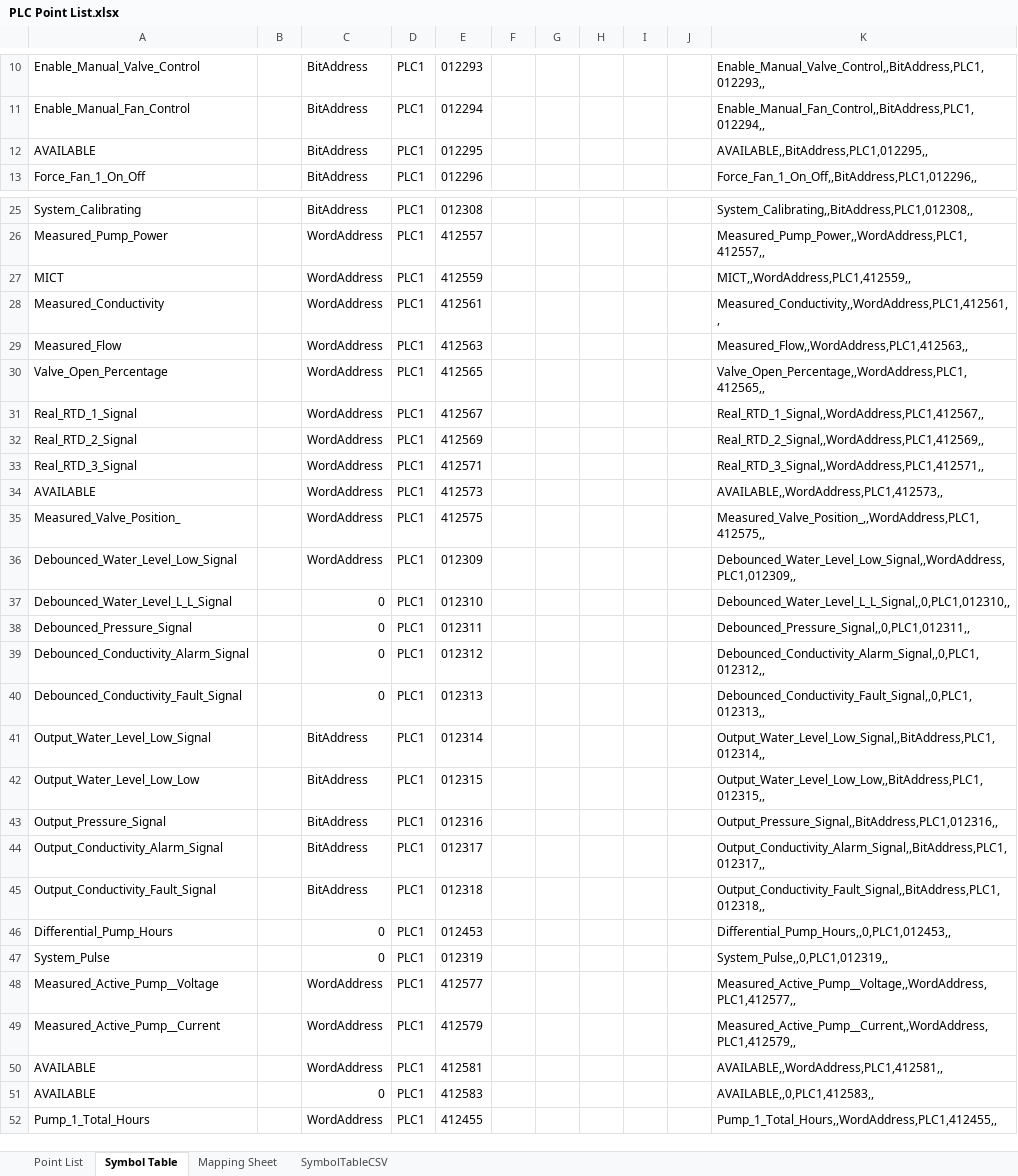
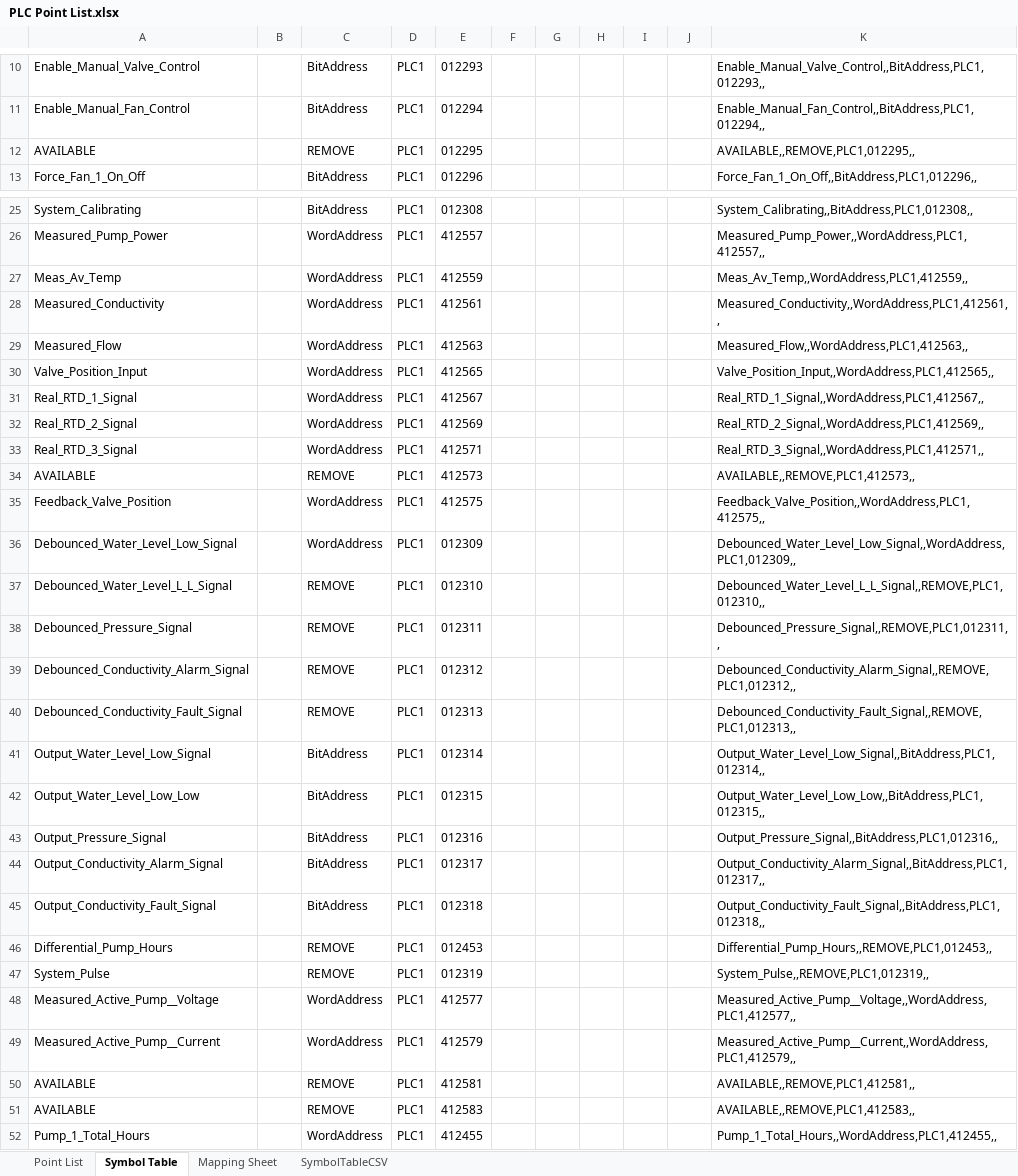
Before and after one commit to Ovikian/TMEIC-DI-Water-Cooling-Skid-Repo, an Excel workbook: Documentation/PLC Point List.xlsx, sheet Symbol Table, drawn as a sheet; only a part is shown, gaps mark what is left out; values as stored, in another font and other column widths than the file's, no borders; the diff covers the shown part only; the diff names each change by its address in the sheet, - before the commit and + after, or states it on an @@ line.

Commit message:
Symbol Table

```diff
--- a/Documentation/PLC Point List.xlsx (sheet Symbol Table)
+++ b/Documentation/PLC Point List.xlsx (sheet Symbol Table)
-C12: BitAddress
+C12: REMOVE
-K12: AVAILABLE,,BitAddress,PLC1,012295,,
+K12: AVAILABLE,,REMOVE,PLC1,012295,,
-A27: MICT
+A27: Meas_Av_Temp
-K27: MICT,,WordAddress,PLC1,412559,,
+K27: Meas_Av_Temp,,WordAddress,PLC1,412559,,
-A30: Valve_Open_Percentage
+A30: Valve_Position_Input
-K30: Valve_Open_Percentage,,WordAddress,PLC1,412565,,
+K30: Valve_Position_Input,,WordAddress,PLC1,412565,,
-C34: WordAddress
+C34: REMOVE
-K34: AVAILABLE,,WordAddress,PLC1,412573,,
+K34: AVAILABLE,,REMOVE,PLC1,412573,,
-A35: Measured_Valve_Position_
+A35: Feedback_Valve_Position
-K35: Measured_Valve_Position_,,WordAddress,PLC1,412575,,
+K35: Feedback_Valve_Position,,WordAddress,PLC1,412575,,
-C37:C40: 0
+C37:C40: REMOVE
-K37: Debounced_Water_Level_L_L_Signal,,0,PLC1,012310,,
+K37: Debounced_Water_Level_L_L_Signal,,REMOVE,PLC1,012310,,
-K38: Debounced_Pressure_Signal,,0,PLC1,012311,,
+K38: Debounced_Pressure_Signal,,REMOVE,PLC1,012311,,
-K39: Debounced_Conductivity_Alarm_Signal,,0,PLC1,012312,,
+K39: Debounced_Conductivity_Alarm_Signal,,REMOVE,PLC1,012312,,
-K40: Debounced_Conductivity_Fault_Signal,,0,PLC1,012313,,
+K40: Debounced_Conductivity_Fault_Signal,,REMOVE,PLC1,012313,,
-C46:C47: 0
+C46:C47: REMOVE
-K46: Differential_Pump_Hours,,0,PLC1,012453,,
+K46: Differential_Pump_Hours,,REMOVE,PLC1,012453,,
-K47: System_Pulse,,0,PLC1,012319,,
+K47: System_Pulse,,REMOVE,PLC1,012319,,
-C50: WordAddress
+C50: REMOVE
-K50: AVAILABLE,,WordAddress,PLC1,412581,,
+K50: AVAILABLE,,REMOVE,PLC1,412581,,
-C51: 0
+C51: REMOVE
-K51: AVAILABLE,,0,PLC1,412583,,
+K51: AVAILABLE,,REMOVE,PLC1,412583,,
```
Also changed, not shown: 52 edited cells and cell formats elsewhere in this sheet, sheet SymbolTableCSV, sheet Point List, formulas that keep their value, hidden cells, 3 other files.
